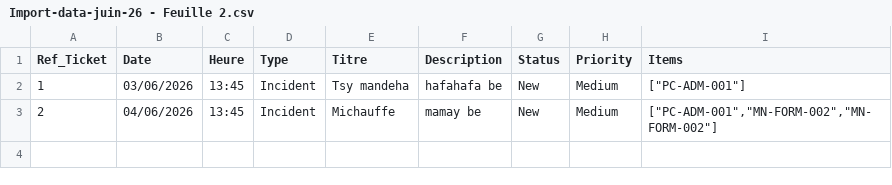
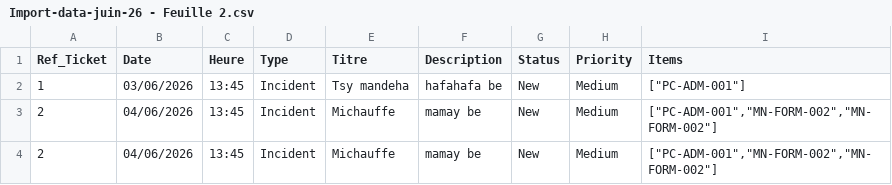
Before and after one commit to Kennedy893/glpi, a CSV file: REACT/csv/Import-data-juin-26 - Feuille 2.csv, drawn as a sheet; the diff names each change by its address in the sheet, - before the commit and + after, or states it on an @@ line.

Commit message:
doublons de Ref_Ticket (import)

```diff
--- a/REACT/csv/Import-data-juin-26 - Feuille 2.csv
+++ b/REACT/csv/Import-data-juin-26 - Feuille 2.csv
+row 4: 2 | 04/06/2026 | 13:45 | Incident | Michauffe | mamay be | New | Medium | ["PC-ADM-001","MN-FORM-002","MN-FORM-002"]
```
Also changed, not shown: 3 other files.
